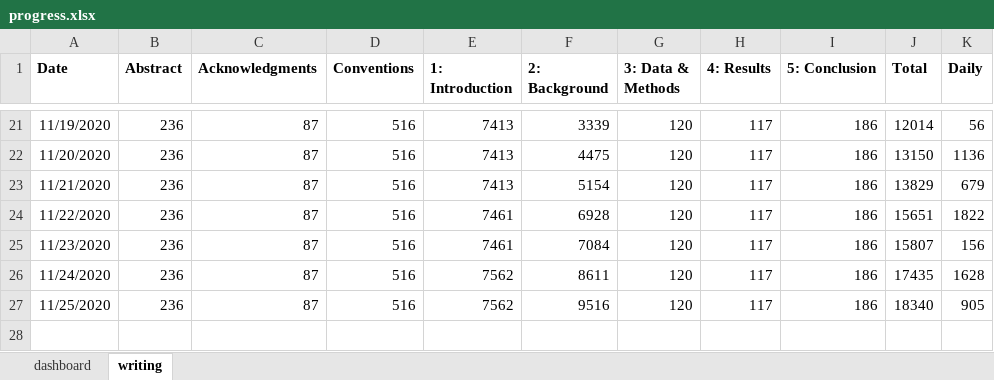
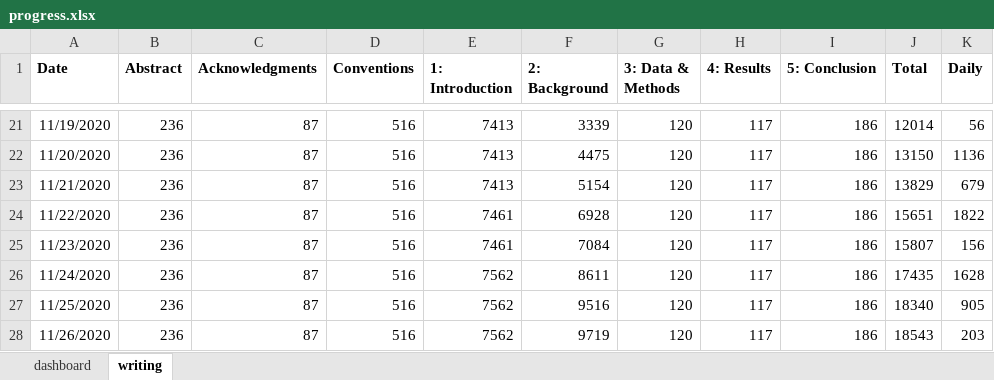
Before and after one commit to dwhieb/dissertation, an Excel workbook: thesis/progress.xlsx, sheet writing, drawn as a sheet; only a part is shown, gaps mark what is left out; values as stored, in another font and other column widths than the file's, no borders; table styles not drawn; the diff names each change by its address in the sheet, - before the commit and + after, or states it on an @@ line.

Commit message:
Section 2.3.3: Problems & critiques: Intro

```diff
--- a/thesis/progress.xlsx (sheet writing)
+++ b/thesis/progress.xlsx (sheet writing)
+row 28: 11/26/2020 | 236 | 87 | 516 | 7562 | 9719 | 120 | 117 | 186 | 18543 | 203
```
Also changed, not shown: charts or pictures, 1 other file.
